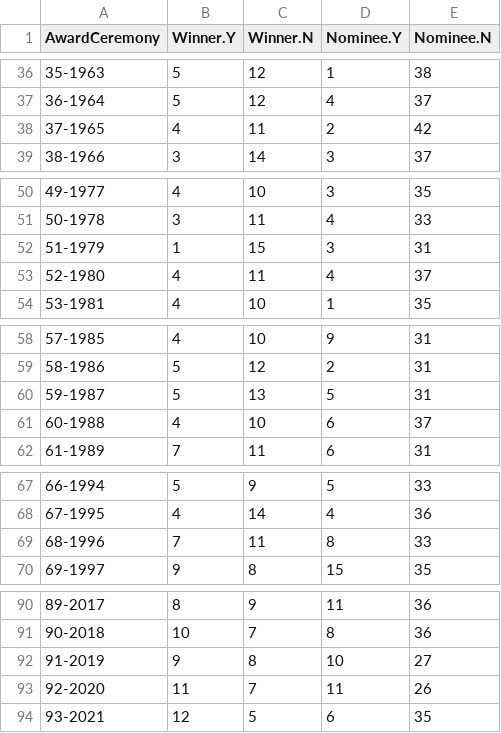
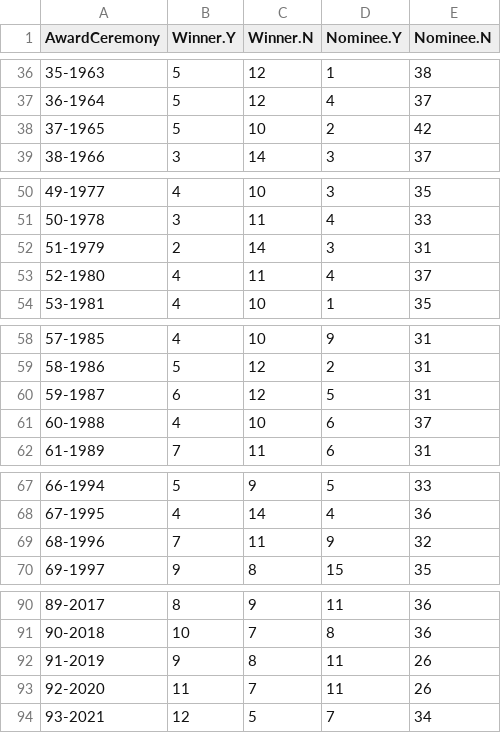
Before and after one commit to jacobmgreer/Media-Consumption, a CSV file: datasets/Oscars/OscarsSummary.csv, drawn as a sheet; only a part is shown, gaps mark what is left out; the diff covers the shown part only.

```diff
--- a/datasets/Oscars/OscarsSummary.csv
+++ b/datasets/Oscars/OscarsSummary.csv
@@ -37,3 +37,3 @@
 "36-1964",5,12,4,37
-"37-1965",4,11,2,42
+"37-1965",5,10,2,42
 "38-1966",3,14,3,37
@@ -51,3 +51,3 @@
 "50-1978",3,11,4,33
-"51-1979",1,15,3,31
+"51-1979",2,14,3,31
 "52-1980",4,11,4,37
@@ -59,3 +59,3 @@
 "58-1986",5,12,2,31
-"59-1987",5,13,5,31
+"59-1987",6,12,5,31
 "60-1988",4,10,6,37
@@ -68,3 +68,3 @@
 "67-1995",4,14,4,36
-"68-1996",7,11,8,33
+"68-1996",7,11,9,32
 "69-1997",9,8,15,35
@@ -91,4 +91,4 @@
 "90-2018",10,7,8,36
-"91-2019",9,8,10,27
+"91-2019",9,8,11,26
 "92-2020",11,7,11,26
-"93-2021",12,5,6,35
+"93-2021",12,5,7,34
```
Also changed, not shown: 2 edited cells elsewhere in this file, datasets/NYT1000/NYT1000Data.csv, datasets/NYT1000/NYT1000Summary.csv, 2 other files.
